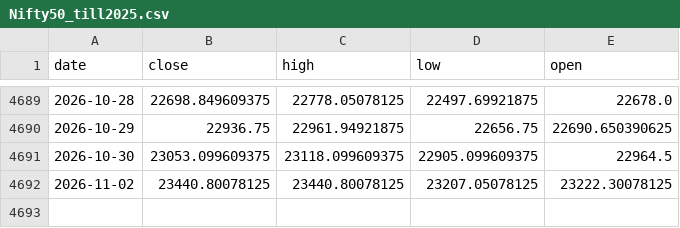
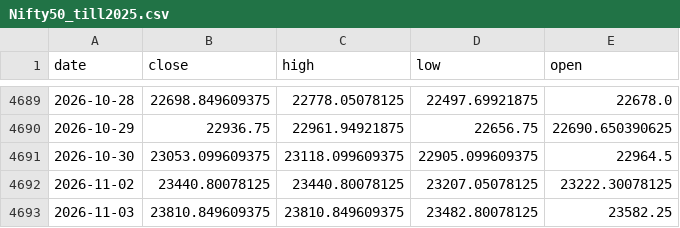
Before and after one commit to AbhishekKoshta/nifty50_prediction, a CSV file: Nifty50_till2025.csv, drawn as a sheet; only a part is shown, gaps mark what is left out; the diff names each change by its address in the sheet, - before the commit and + after, or states it on an @@ line.

```diff
--- a/Nifty50_till2025.csv
+++ b/Nifty50_till2025.csv
+row 4693: 2026-11-03 | 23810.849609375 | 23810.849609375 | 23482.80078125 | 23582.25
```
Also changed, not shown: trade_logs/GapFade.csv, trade_logs/GapHalfFill.csv, 3 other files.
